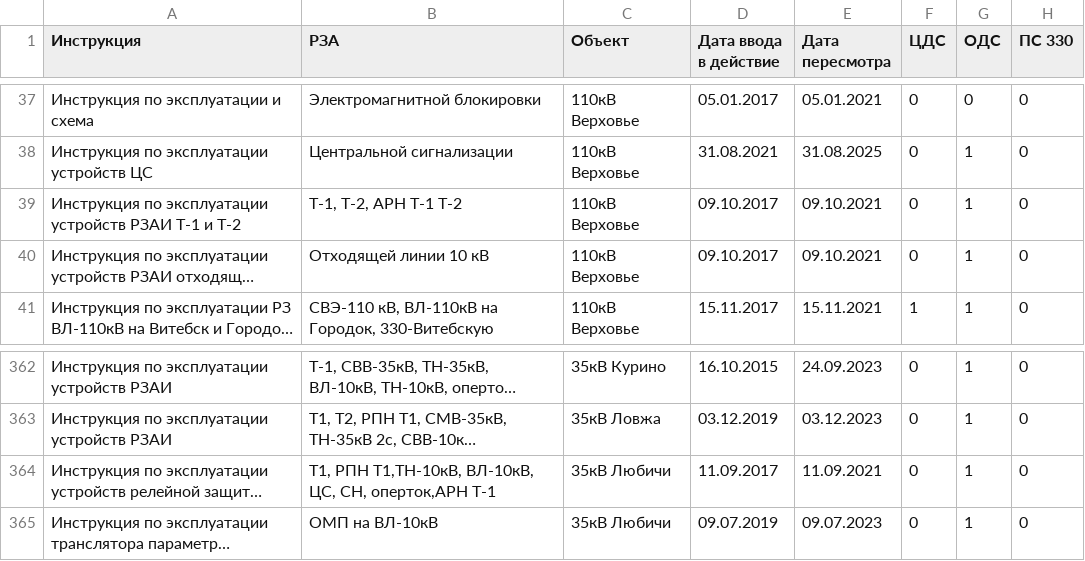
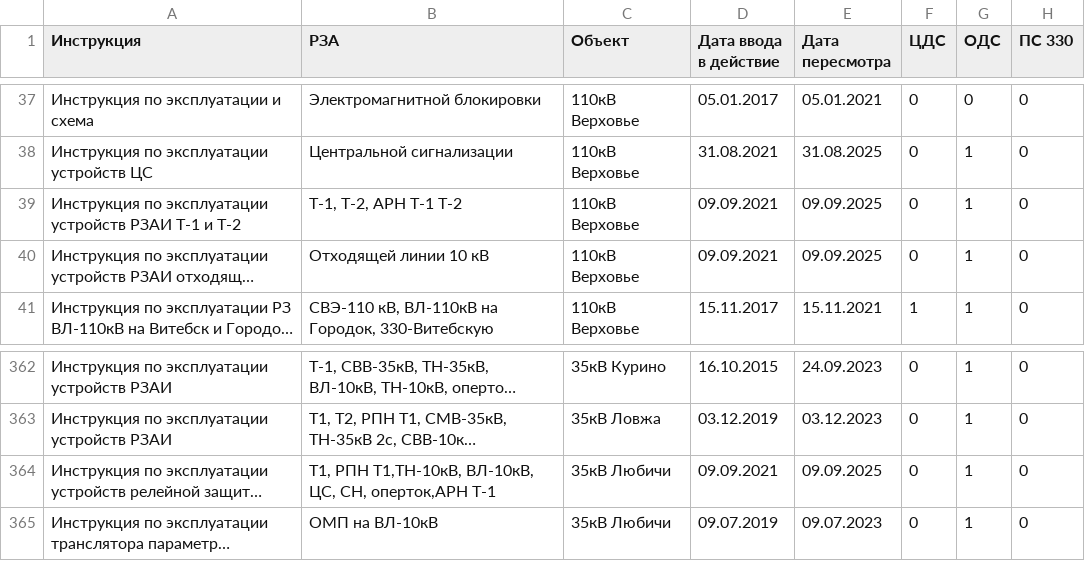
Before and after one commit to gogo69gogo/InfoRZA, a CSV file: docs/source/Перечни/Инструкции.csv, drawn as a sheet; only a part is shown, gaps mark what is left out; long unchanged cells end in …; the diff names each change by its address in the sheet, - before the commit and + after, or states it on an @@ line.

Commit message:
Пересмотренные инструкции

```diff
--- a/docs/source/Перечни/Инструкции.csv
+++ b/docs/source/Перечни/Инструкции.csv
-D39:D40 (Дата ввода в действие): 09.10.2017
+D39:D40 (Дата ввода в действие): 09.09.2021
-E39:E40 (Дата пересмотра): 09.10.2021
+E39:E40 (Дата пересмотра): 09.09.2025
-D364 (Дата ввода в действие): 11.09.2017
+D364 (Дата ввода в действие): 09.09.2021
-E364 (Дата пересмотра): 11.09.2021
+E364 (Дата пересмотра): 09.09.2025
```
